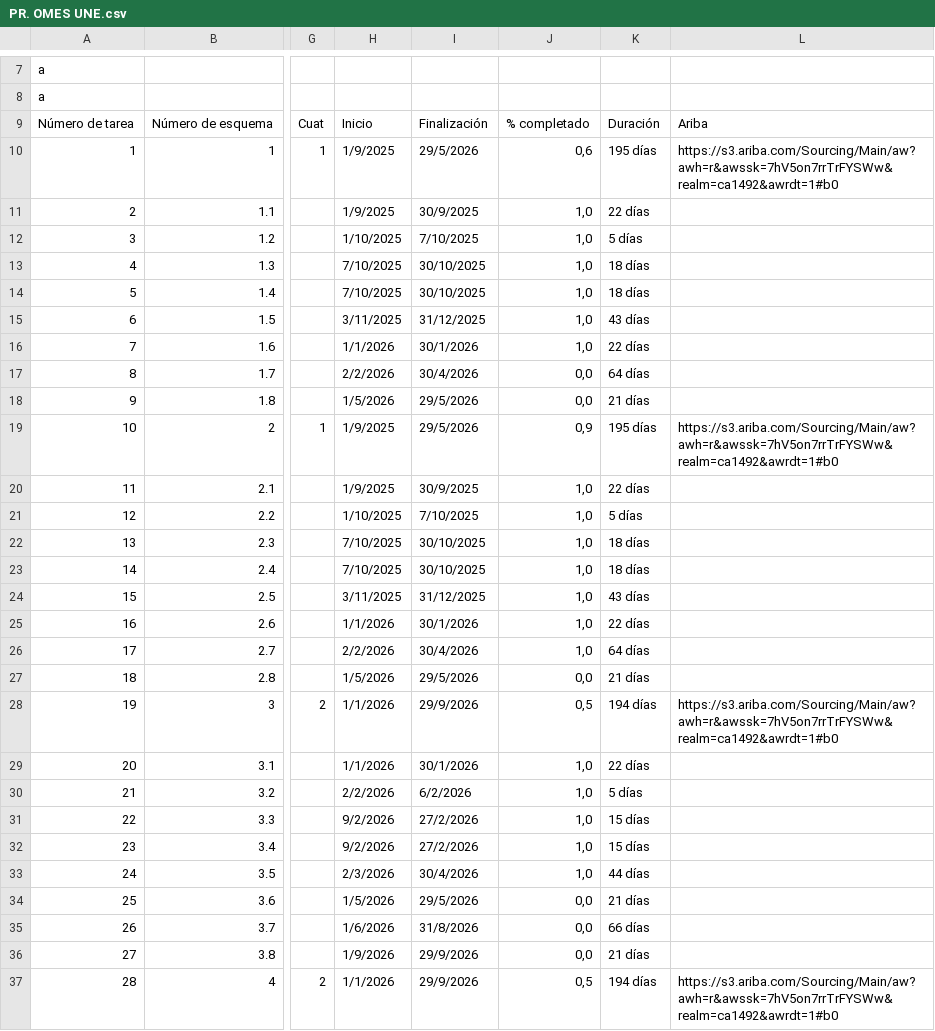
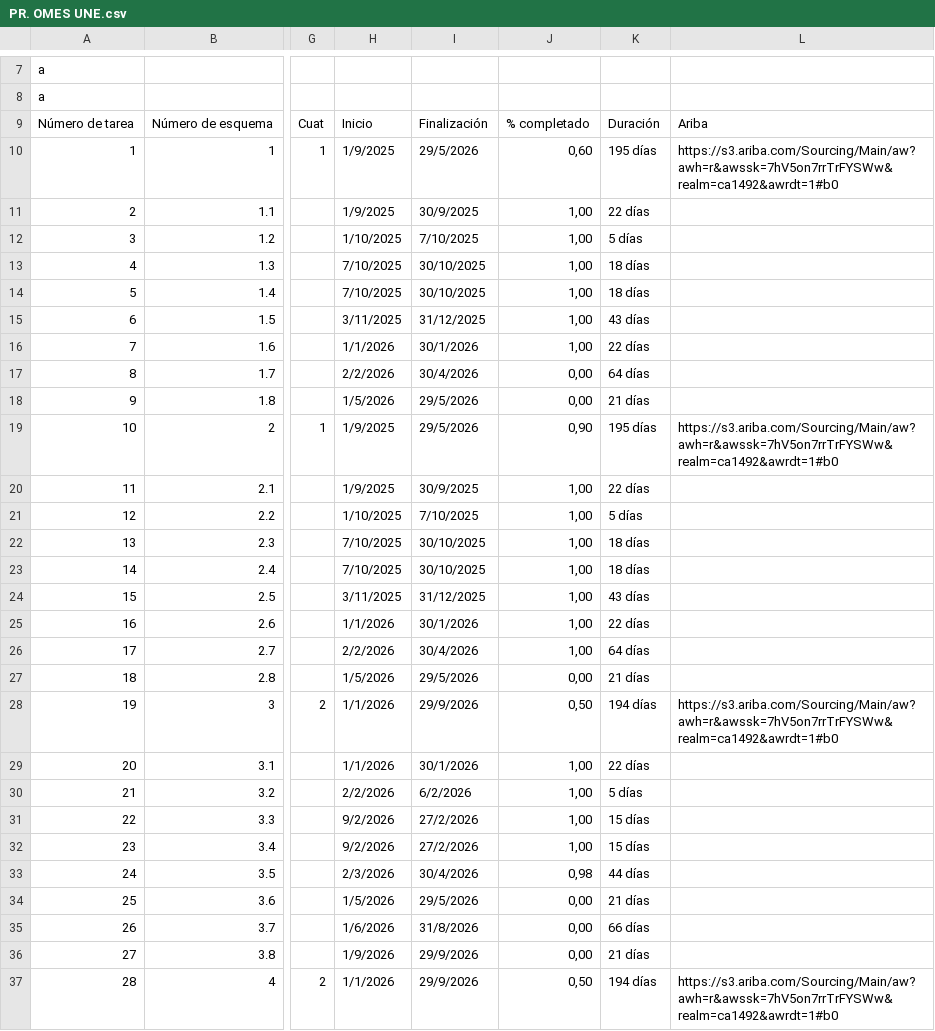
Before and after one commit to lebianciotto-web/Tablero-OMEs, a CSV file: PR. OMES UNE.csv, drawn as a sheet; only a part is shown, gaps mark what is left out; the diff covers the shown part only; the diff names each change by its address in the sheet, - before the commit and + after, or states it on an @@ line.

Commit message:
Add files via upload

```diff
--- a/PR. OMES UNE.csv
+++ b/PR. OMES UNE.csv
-J10: 0,6
+J10: 0,60
-J11:J16: 1,0
+J11:J16: 1,00
-J17:J18: 0,0
+J17:J18: 0,00
-J19: 0,9
+J19: 0,90
-J20:J26: 1,0
+J20:J26: 1,00
-J27: 0,0
+J27: 0,00
-J28: 0,5
+J28: 0,50
-J29:J32: 1,0
+J29:J32: 1,00
-J33: 1,0
+J33: 0,98
-J34:J36: 0,0
+J34:J36: 0,00
-J37: 0,5
+J37: 0,50
```
Also changed, not shown: 26 edited cells elsewhere in this file.
